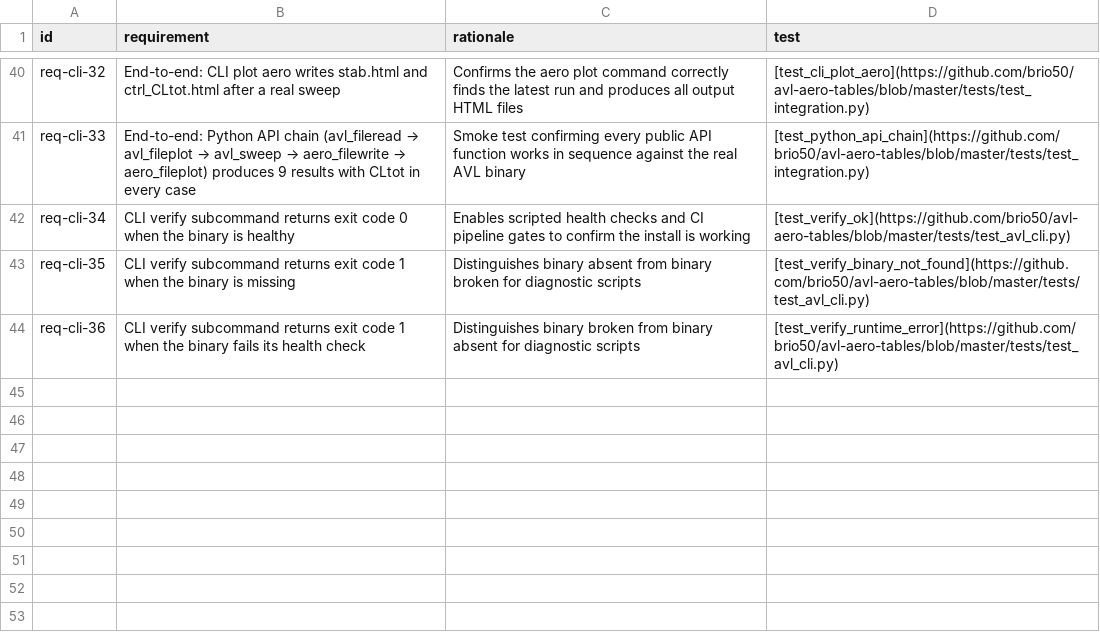
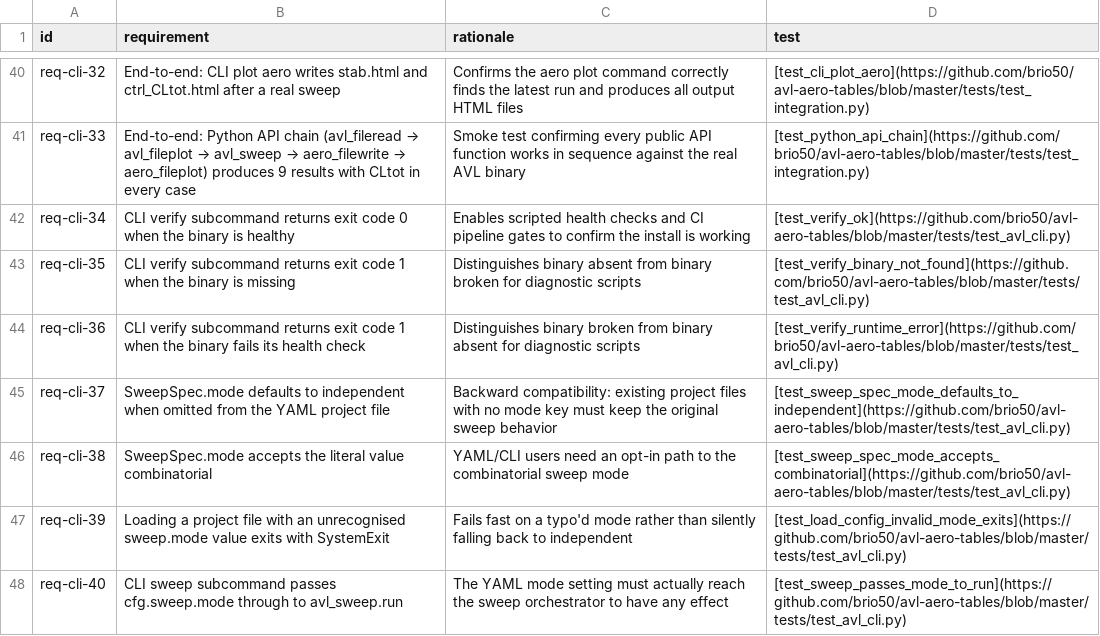
Before and after one commit to brio50/AVL-Aero-Tables, a CSV file: docs/dev/reqs/cli.csv, drawn as a sheet; only a part is shown, gaps mark what is left out; the diff names each change by its address in the sheet, - before the commit and + after, or states it on an @@ line.

```diff
--- a/docs/dev/reqs/cli.csv
+++ b/docs/dev/reqs/cli.csv
+row 45: req-cli-37 | SweepSpec.mode defaults to independent when omitted from the YAML project file | Backward compatibility: existing project files with no mode key must keep the original sweep behavior | [test_sweep_spec_mode_defaults_to_independent](https://github.com/brio50/avl-aero-tables/blob/master/tests/test_avl_cli.py)
+row 46: req-cli-38 | SweepSpec.mode accepts the literal value combinatorial | YAML/CLI users need an opt-in path to the combinatorial sweep mode | [test_sweep_spec_mode_accepts_combinatorial](https://github.com/brio50/avl-aero-tables/blob/master/tests/test_avl_cli.py)
+row 47: req-cli-39 | Loading a project file with an unrecognised sweep.mode value exits with SystemExit | Fails fast on a typo'd mode rather than silently falling back to independent | [test_load_config_invalid_mode_exits](https://github.com/brio50/avl-aero-tables/blob/master/tests/test_avl_cli.py)
+row 48: req-cli-40 | CLI sweep subcommand passes cfg.sweep.mode through to avl_sweep.run | The YAML mode setting must actually reach the sweep orchestrator to have any effect | [test_sweep_passes_mode_to_run](https://github.com/brio50/avl-aero-tables/blob/master/tests/test_avl_cli.py)
```
Also changed, not shown: docs/dev/reqs/cmd.csv, docs/dev/reqs/sweep.csv, 14 other files.
